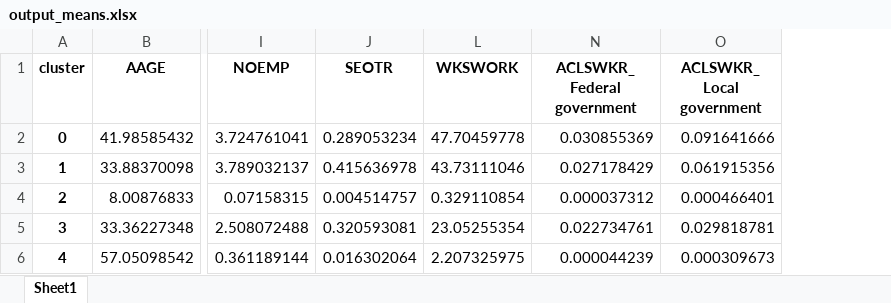
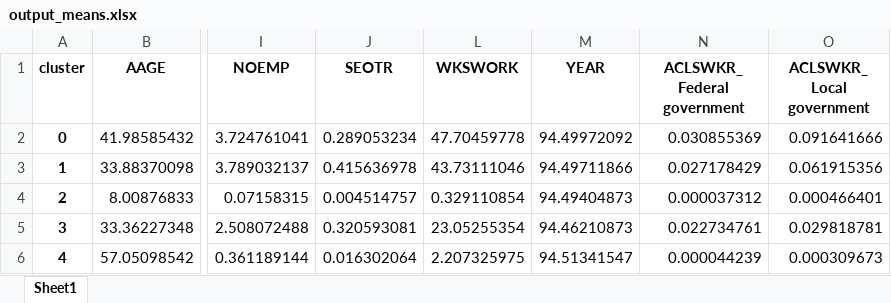
Before and after one commit to sunilbmscce/project2, an Excel workbook: output_means.xlsx, sheet Sheet1, drawn as a sheet; only a part is shown, gaps mark what is left out; values as stored, in another font and other column widths than the file's, no borders; the diff names each change by its address in the sheet, - before the commit and + after, or states it on an @@ line.

```diff
--- a/output_means.xlsx (sheet Sheet1)
+++ b/output_means.xlsx (sheet Sheet1)
@@ column M (YEAR) unhidden, rows 2-6: 94.49972092 | 94.49711866 | 94.49404873 | 94.46210873 | 94.51341547 @@
```
Also changed, not shown: 1 other file.
